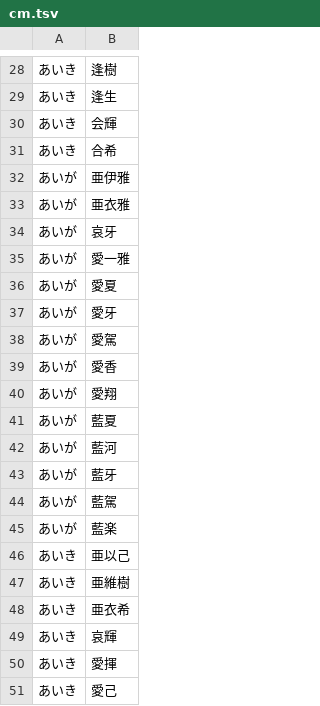
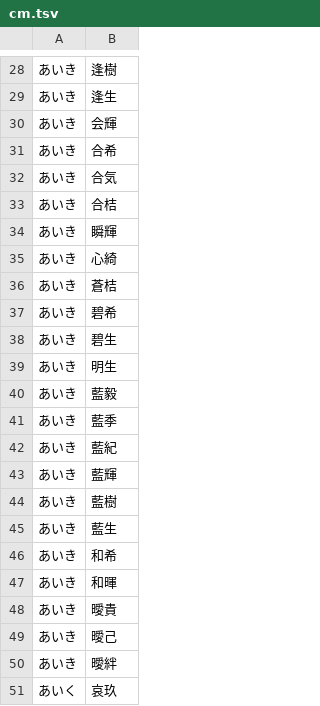
Before and after one commit to ytyaru/Shell.StudentNameListGenerator.20200919160912, a TSV file: src/lib/Shell.JapaneseFirstNameGenerator.20200919111358/src/dic/yk/oo/cm.tsv, drawn as a sheet; only a part is shown, gaps mark what is left out; the shorter side is filled out with more unchanged rows; the diff covers the shown part only.

```diff
--- a/src/lib/Shell.JapaneseFirstNameGenerator.20200919111358/src/dic/yk/oo/cm.tsv
+++ b/src/lib/Shell.JapaneseFirstNameGenerator.20200919111358/src/dic/yk/oo/cm.tsv
@@ -31,21 +31 @@
 あいき	合希
-あいが	亜伊雅
-あいが	亜衣雅
-あいが	哀牙
-あいが	愛一雅
-あいが	愛夏
-あいが	愛牙
-あいが	愛駕
-あいが	愛香
-あいが	愛翔
-あいが	藍夏
-あいが	藍河
-あいが	藍牙
-あいが	藍駕
-あいが	藍楽
-あいき	亜以己
-あいき	亜維樹
-あいき	亜衣希
-あいき	哀輝
-あいき	愛揮
-あいき	愛己
```
Also changed, not shown: 11 removed rows elsewhere in this file, src/lib/Shell.JapaneseLastNameGenerator.20200912074709/src/dic/surnames/one_to_one_yk.tsv, 1 other file.
